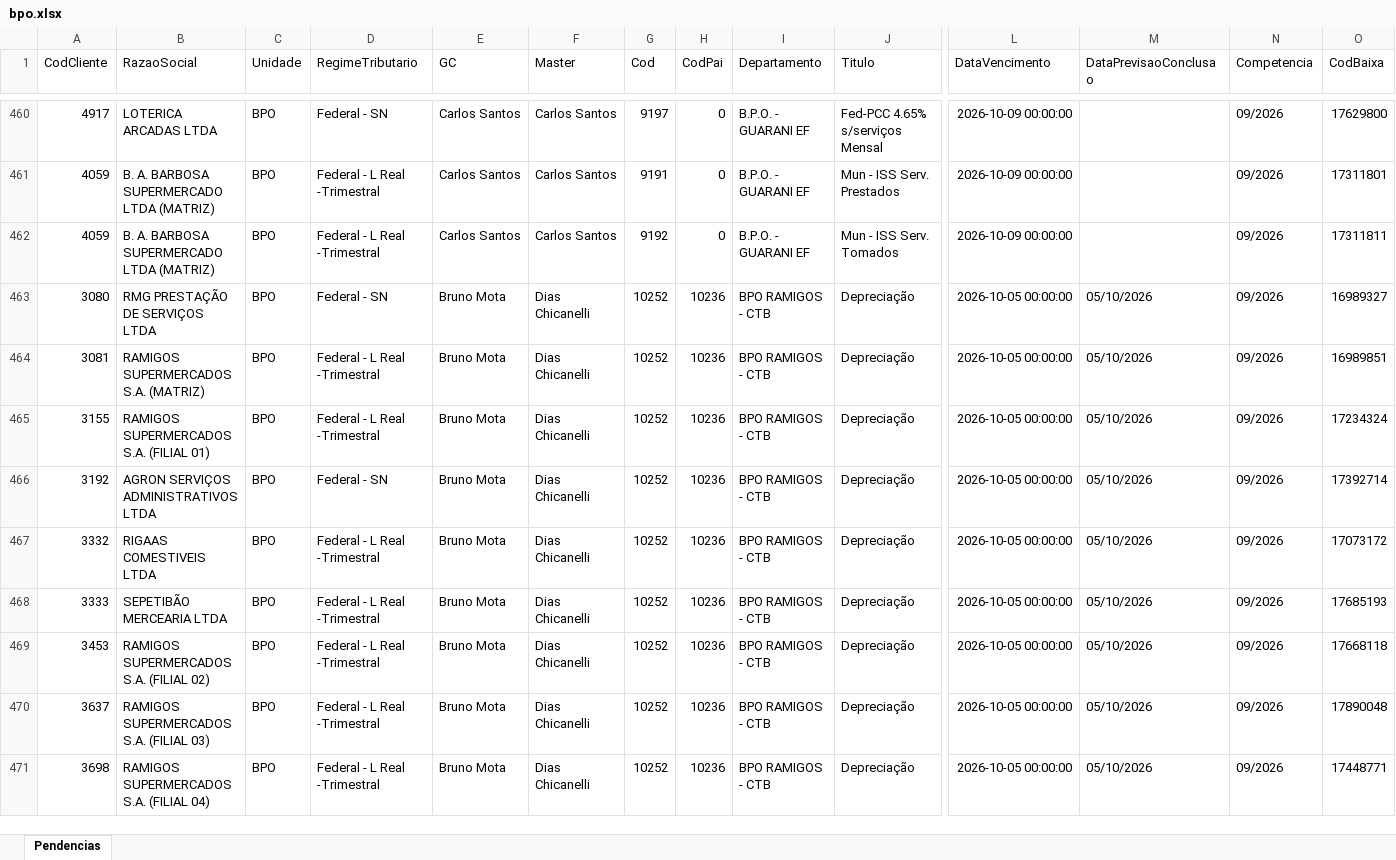
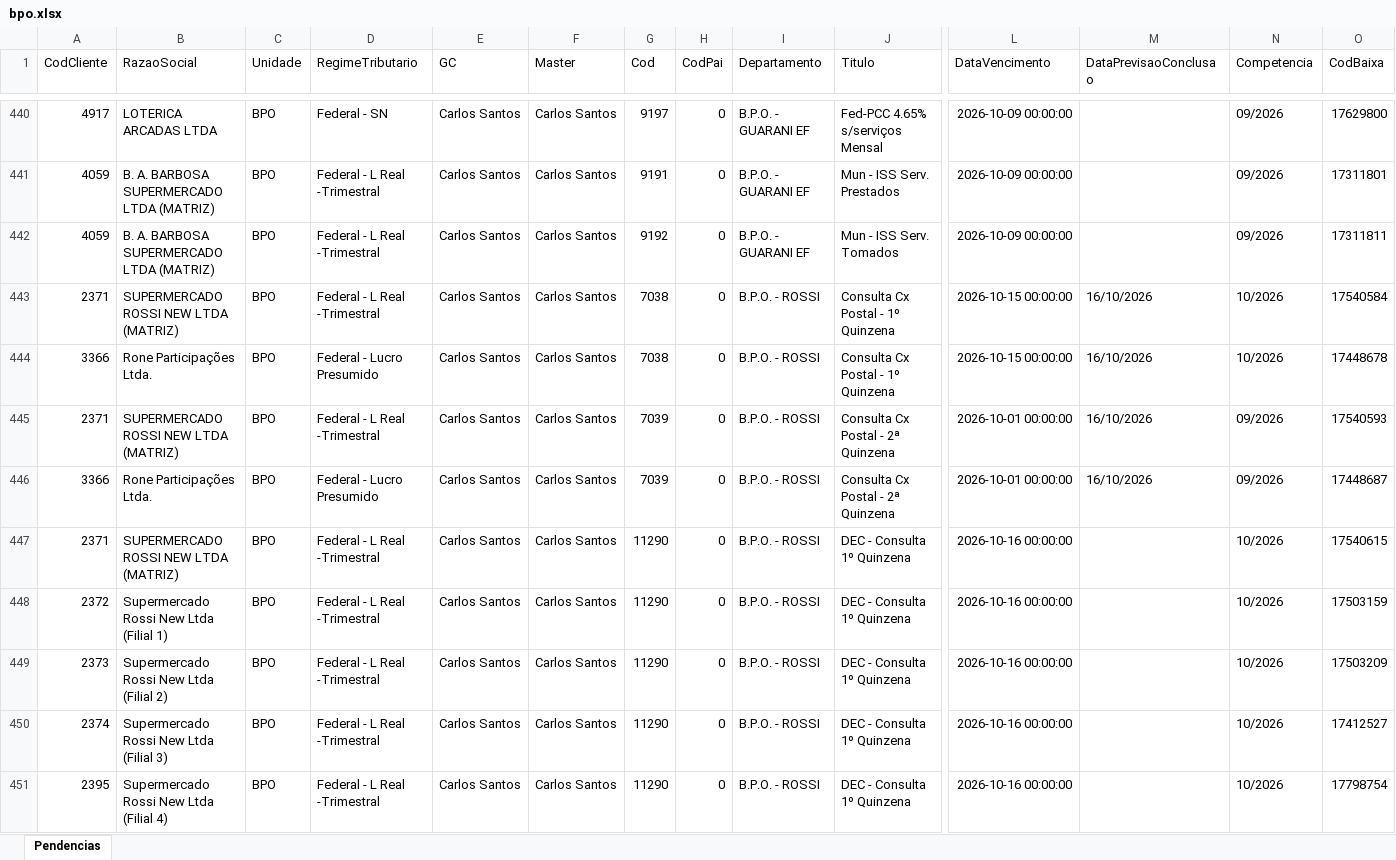
Before and after one commit to Controladoria-MG/Portal-das-tarefas, an Excel workbook: dados/base/bpo.xlsx, sheet Pendencias, drawn as a sheet; only a part is shown, gaps mark what is left out; the shorter side is filled out with more unchanged rows; values as stored, in another font and other column widths than the file's, no borders; rows hold the shown columns only; the diff covers the shown part only; the diff names each change by its address in the sheet, - before the commit and + after, or states it on an @@ line.

```diff
--- a/dados/base/bpo.xlsx (sheet Pendencias)
+++ b/dados/base/bpo.xlsx (sheet Pendencias)
+row 443: 2371 | SUPERMERCADO ROSSI NEW LTDA (MATRIZ) | BPO | Federal - L Real -Trimestral | Carlos Santos | Carlos Santos | 7038 | 0 | B.P.O. - ROSSI | Consulta Cx Postal - 1º Quinzena | 2026-10-15 00:00:00 | 16/10/2026 | 10/2026 | 17540584
+row 444: 3366 | Rone Participações Ltda. | BPO | Federal - Lucro Presumido | Carlos Santos | Carlos Santos | 7038 | 0 | B.P.O. - ROSSI | Consulta Cx Postal - 1º Quinzena | 2026-10-15 00:00:00 | 16/10/2026 | 10/2026 | 17448678
+row 445: 2371 | SUPERMERCADO ROSSI NEW LTDA (MATRIZ) | BPO | Federal - L Real -Trimestral | Carlos Santos | Carlos Santos | 7039 | 0 | B.P.O. - ROSSI | Consulta Cx Postal - 2ª Quinzena | 2026-10-01 00:00:00 | 16/10/2026 | 09/2026 | 17540593
+row 446: 3366 | Rone Participações Ltda. | BPO | Federal - Lucro Presumido | Carlos Santos | Carlos Santos | 7039 | 0 | B.P.O. - ROSSI | Consulta Cx Postal - 2ª Quinzena | 2026-10-01 00:00:00 | 16/10/2026 | 09/2026 | 17448687
+row 447: 2371 | SUPERMERCADO ROSSI NEW LTDA (MATRIZ) | BPO | Federal - L Real -Trimestral | Carlos Santos | Carlos Santos | 11290 | 0 | B.P.O. - ROSSI | DEC - Consulta 1º Quinzena | 2026-10-16 00:00:00 |  | 10/2026 | 17540615
+row 448: 2372 | Supermercado Rossi New Ltda (Filial 1) | BPO | Federal - L Real -Trimestral | Carlos Santos | Carlos Santos | 11290 | 0 | B.P.O. - ROSSI | DEC - Consulta 1º Quinzena | 2026-10-16 00:00:00 |  | 10/2026 | 17503159
+row 449: 2373 | Supermercado Rossi New Ltda (Filial 2) | BPO | Federal - L Real -Trimestral | Carlos Santos | Carlos Santos | 11290 | 0 | B.P.O. - ROSSI | DEC - Consulta 1º Quinzena | 2026-10-16 00:00:00 |  | 10/2026 | 17503209
+row 450: 2374 | Supermercado Rossi New Ltda (Filial 3) | BPO | Federal - L Real -Trimestral | Carlos Santos | Carlos Santos | 11290 | 0 | B.P.O. - ROSSI | DEC - Consulta 1º Quinzena | 2026-10-16 00:00:00 |  | 10/2026 | 17412527
+row 451: 2395 | Supermercado Rossi New Ltda (Filial 4) | BPO | Federal - L Real -Trimestral | Carlos Santos | Carlos Santos | 11290 | 0 | B.P.O. - ROSSI | DEC - Consulta 1º Quinzena | 2026-10-16 00:00:00 |  | 10/2026 | 17798754
```
Also changed, not shown: 27 added rows and 36 removed rows elsewhere in this sheet, dados/base/goias.xlsx, dados/base/mg_express.xlsx, 4 other files.
